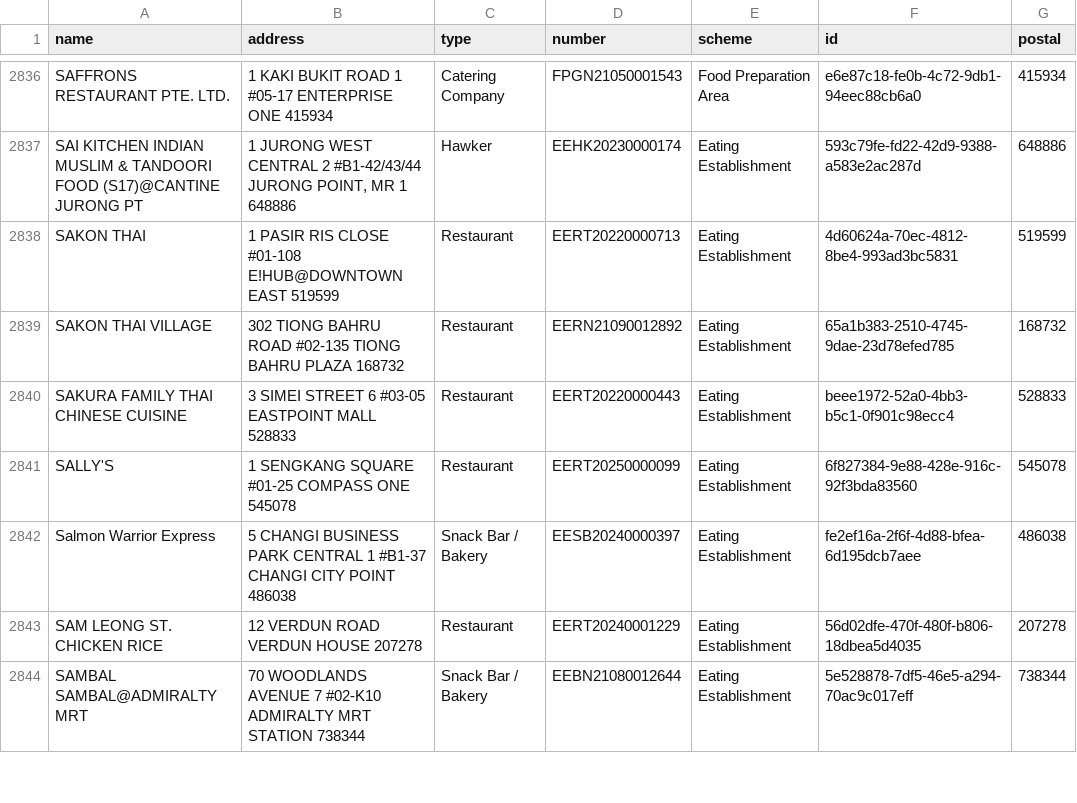
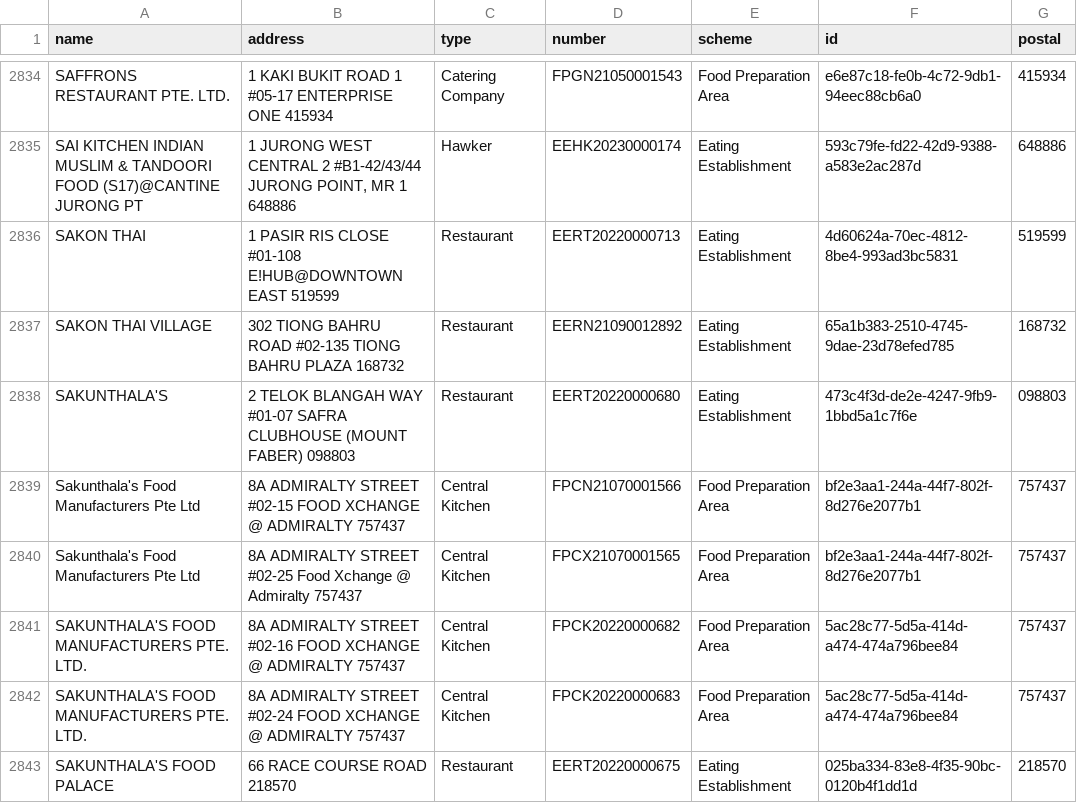
Before and after one commit to zootato/singapore-halal-establishments, a CSV file: halal_establishments.csv, drawn as a sheet; only a part is shown, gaps mark what is left out; the shorter side is filled out with more unchanged rows; the diff covers the shown part only; the diff names each change by its address in the sheet, - before the commit and + after, or states it on an @@ line.

```diff
--- a/halal_establishments.csv
+++ b/halal_establishments.csv
+row 2838: SAKUNTHALA'S | 2 TELOK BLANGAH WAY #01-07 SAFRA CLUBHOUSE (MOUNT FABER) 098803 | Restaurant | EERT20220000680 | Eating Establishment | 473c4f3d-de2e-4247-9fb9-1bbd5a1c7f6e | 098803
+row 2839: Sakunthala's Food Manufacturers Pte Ltd | 8A ADMIRALTY STREET #02-15 FOOD XCHANGE @ ADMIRALTY 757437 | Central Kitchen | FPCN21070001566 | Food Preparation Area | bf2e3aa1-244a-44f7-802f-8d276e2077b1 | 757437
+row 2840: Sakunthala's Food Manufacturers Pte Ltd | 8A ADMIRALTY STREET #02-25 Food Xchange @ Admiralty 757437 | Central Kitchen | FPCX21070001565 | Food Preparation Area | bf2e3aa1-244a-44f7-802f-8d276e2077b1 | 757437
+row 2841: SAKUNTHALA'S FOOD MANUFACTURERS PTE. LTD. | 8A ADMIRALTY STREET #02-16 FOOD XCHANGE @ ADMIRALTY 757437 | Central Kitchen | FPCK20220000682 | Food Preparation Area | 5ac28c77-5d5a-414d-a474-474a796bee84 | 757437
+row 2842: SAKUNTHALA'S FOOD MANUFACTURERS PTE. LTD. | 8A ADMIRALTY STREET #02-24 FOOD XCHANGE @ ADMIRALTY 757437 | Central Kitchen | FPCK20220000683 | Food Preparation Area | 5ac28c77-5d5a-414d-a474-474a796bee84 | 757437
+row 2843: SAKUNTHALA'S FOOD PALACE | 66 RACE COURSE ROAD 218570 | Restaurant | EERT20220000675 | Eating Establishment | 025ba334-83e8-4f35-90bc-0120b4f1dd1d | 218570
```
Also changed, not shown: 7 added rows, 3 removed rows and 3 moved rows elsewhere in this file, 3 other files.
